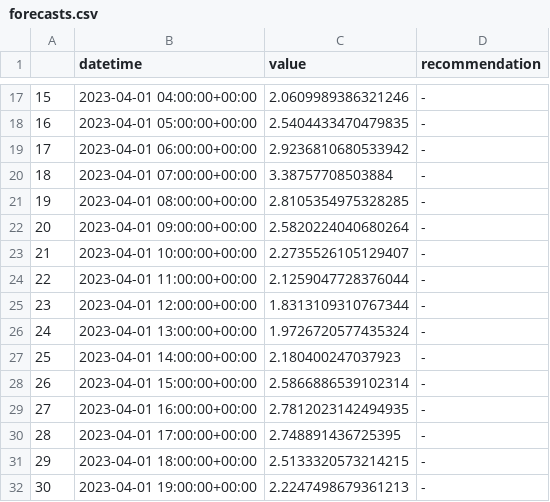
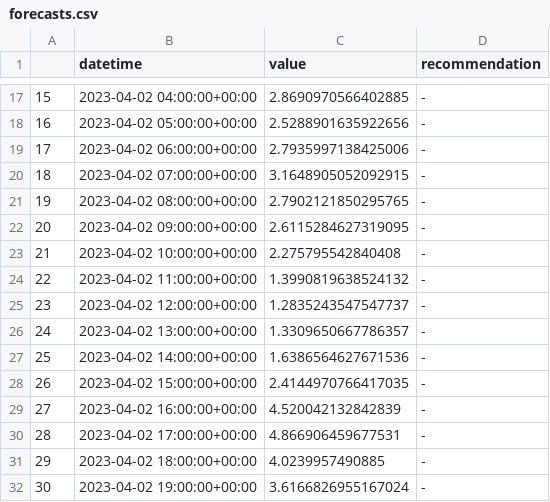
Before and after one commit to IDS-mini/electricity, a CSV file: forecast_data/forecasts.csv, drawn as a sheet; only a part is shown, gaps mark what is left out; the diff covers the shown part only.

```diff
--- a/forecast_data/forecasts.csv
+++ b/forecast_data/forecasts.csv
@@ -17,16 +17,16 @@
-15,2023-04-01 04:00:00+00:00,2.0609989386321246,-
-16,2023-04-01 05:00:00+00:00,2.5404433470479835,-
-17,2023-04-01 06:00:00+00:00,2.9236810680533942,-
-18,2023-04-01 07:00:00+00:00,3.38757708503884,-
-19,2023-04-01 08:00:00+00:00,2.8105354975328285,-
-20,2023-04-01 09:00:00+00:00,2.5820224040680264,-
-21,2023-04-01 10:00:00+00:00,2.2735526105129407,-
-22,2023-04-01 11:00:00+00:00,2.1259047728376044,-
-23,2023-04-01 12:00:00+00:00,1.8313109310767344,-
-24,2023-04-01 13:00:00+00:00,1.9726720577435324,-
-25,2023-04-01 14:00:00+00:00,2.180400247037923,-
-26,2023-04-01 15:00:00+00:00,2.5866886539102314,-
-27,2023-04-01 16:00:00+00:00,2.7812023142494935,-
-28,2023-04-01 17:00:00+00:00,2.748891436725395,-
-29,2023-04-01 18:00:00+00:00,2.5133320573214215,-
-30,2023-04-01 19:00:00+00:00,2.2247498679361213,-
+15,2023-04-02 04:00:00+00:00,2.8690970566402885,-
+16,2023-04-02 05:00:00+00:00,2.5288901635922656,-
+17,2023-04-02 06:00:00+00:00,2.7935997138425006,-
+18,2023-04-02 07:00:00+00:00,3.1648905052092915,-
+19,2023-04-02 08:00:00+00:00,2.7902121850295765,-
+20,2023-04-02 09:00:00+00:00,2.6115284627319095,-
+21,2023-04-02 10:00:00+00:00,2.275795542840408,-
+22,2023-04-02 11:00:00+00:00,1.3990819638524132,-
+23,2023-04-02 12:00:00+00:00,1.2835243547547737,-
+24,2023-04-02 13:00:00+00:00,1.3309650667786357,-
+25,2023-04-02 14:00:00+00:00,1.6386564627671536,-
+26,2023-04-02 15:00:00+00:00,2.4144970766417035,-
+27,2023-04-02 16:00:00+00:00,4.520042132842839,-
+28,2023-04-02 17:00:00+00:00,4.866906459677531,-
+29,2023-04-02 18:00:00+00:00,4.0239957490885,-
+30,2023-04-02 19:00:00+00:00,3.6166826955167024,-
```
Also changed, not shown: 153 edited cells elsewhere in this file.
